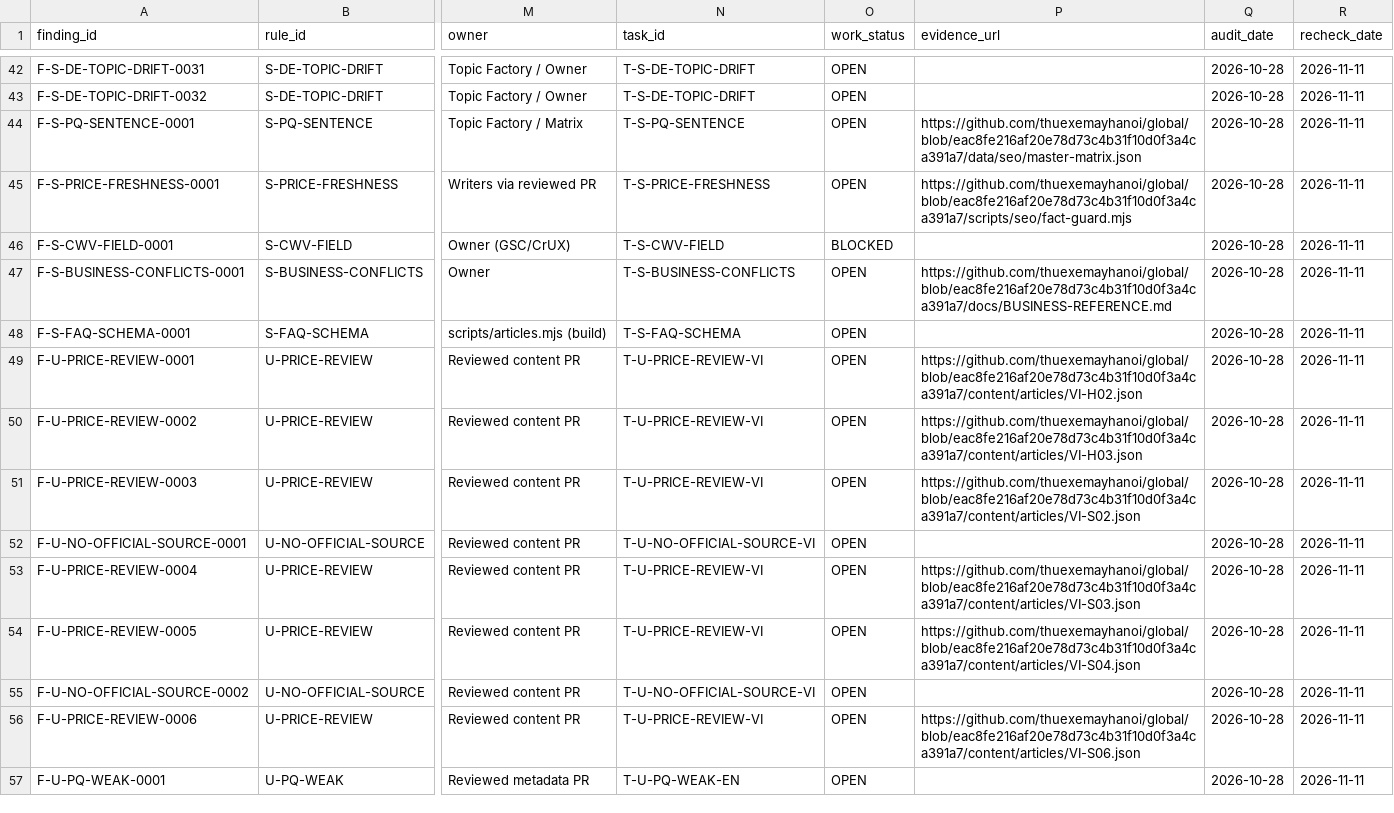
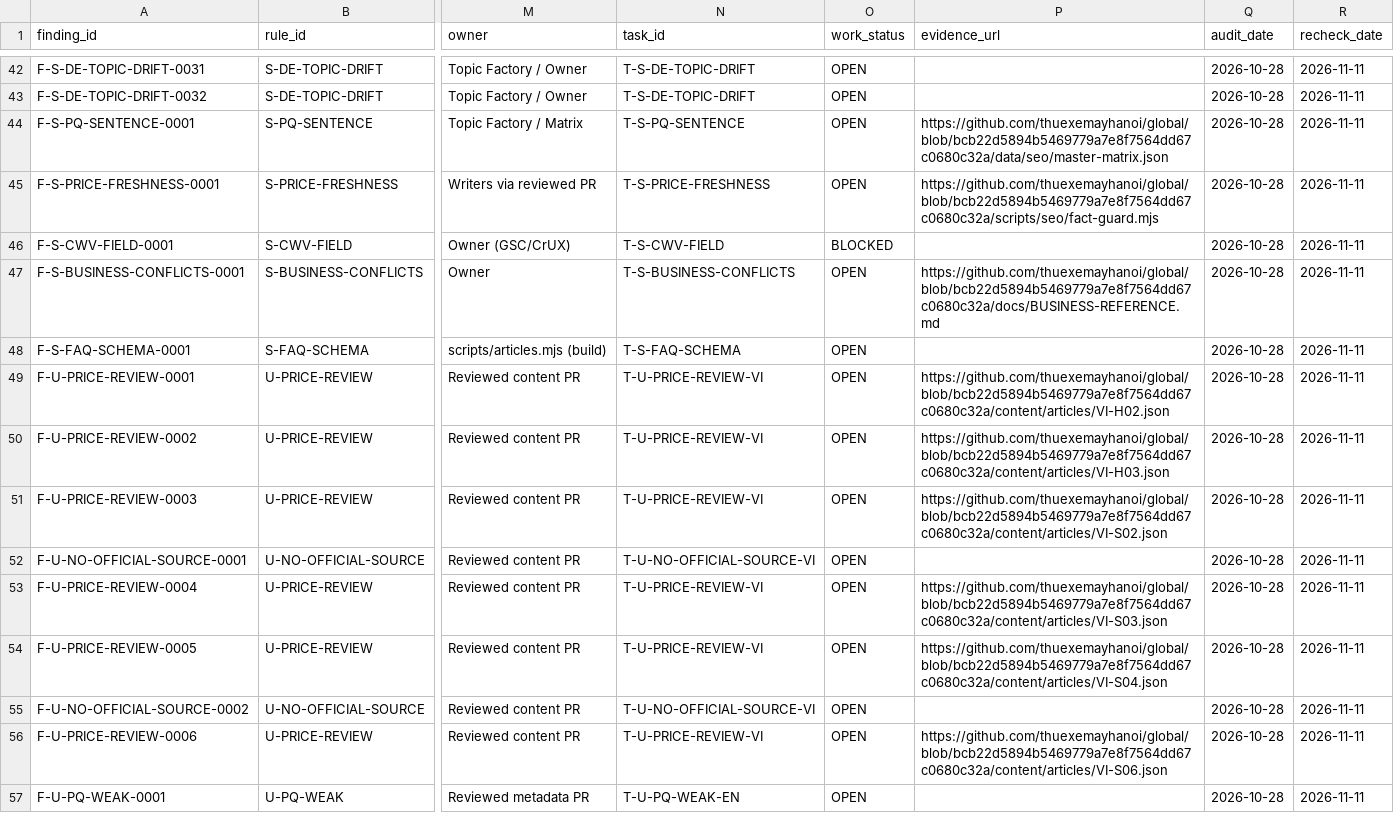
Before and after one commit to thuexemayhanoi/global, a CSV file: reports/seo/data/findings.csv, drawn as a sheet; only a part is shown, gaps mark what is left out; the diff covers the shown part only; the diff names each change by its address in the sheet, - before the commit and + after, or states it on an @@ line.

```diff
--- a/reports/seo/data/findings.csv
+++ b/reports/seo/data/findings.csv
-P44 (evidence_url): https://github.com/thuexemayhanoi/global/blob/eac8fe216af20e78d73c4b31f10d0f3a4ca391a7/data/seo/master-matrix.json
+P44 (evidence_url): https://github.com/thuexemayhanoi/global/blob/bcb22d5894b5469779a7e8f7564dd67c0680c32a/data/seo/master-matrix.json
-P45 (evidence_url): https://github.com/thuexemayhanoi/global/blob/eac8fe216af20e78d73c4b31f10d0f3a4ca391a7/scripts/seo/fact-guard.mjs
+P45 (evidence_url): https://github.com/thuexemayhanoi/global/blob/bcb22d5894b5469779a7e8f7564dd67c0680c32a/scripts/seo/fact-guard.mjs
-P47 (evidence_url): https://github.com/thuexemayhanoi/global/blob/eac8fe216af20e78d73c4b31f10d0f3a4ca391a7/docs/BUSINESS-REFERENCE.md
+P47 (evidence_url): https://github.com/thuexemayhanoi/global/blob/bcb22d5894b5469779a7e8f7564dd67c0680c32a/docs/BUSINESS-REFERENCE.md
-P49 (evidence_url): https://github.com/thuexemayhanoi/global/blob/eac8fe216af20e78d73c4b31f10d0f3a4ca391a7/content/articles/VI-H02.json
+P49 (evidence_url): https://github.com/thuexemayhanoi/global/blob/bcb22d5894b5469779a7e8f7564dd67c0680c32a/content/articles/VI-H02.json
-P50 (evidence_url): https://github.com/thuexemayhanoi/global/blob/eac8fe216af20e78d73c4b31f10d0f3a4ca391a7/content/articles/VI-H03.json
+P50 (evidence_url): https://github.com/thuexemayhanoi/global/blob/bcb22d5894b5469779a7e8f7564dd67c0680c32a/content/articles/VI-H03.json
-P51 (evidence_url): https://github.com/thuexemayhanoi/global/blob/eac8fe216af20e78d73c4b31f10d0f3a4ca391a7/content/articles/VI-S02.json
+P51 (evidence_url): https://github.com/thuexemayhanoi/global/blob/bcb22d5894b5469779a7e8f7564dd67c0680c32a/content/articles/VI-S02.json
-P53 (evidence_url): https://github.com/thuexemayhanoi/global/blob/eac8fe216af20e78d73c4b31f10d0f3a4ca391a7/content/articles/VI-S03.json
+P53 (evidence_url): https://github.com/thuexemayhanoi/global/blob/bcb22d5894b5469779a7e8f7564dd67c0680c32a/content/articles/VI-S03.json
-P54 (evidence_url): https://github.com/thuexemayhanoi/global/blob/eac8fe216af20e78d73c4b31f10d0f3a4ca391a7/content/articles/VI-S04.json
+P54 (evidence_url): https://github.com/thuexemayhanoi/global/blob/bcb22d5894b5469779a7e8f7564dd67c0680c32a/content/articles/VI-S04.json
-P56 (evidence_url): https://github.com/thuexemayhanoi/global/blob/eac8fe216af20e78d73c4b31f10d0f3a4ca391a7/content/articles/VI-S06.json
+P56 (evidence_url): https://github.com/thuexemayhanoi/global/blob/bcb22d5894b5469779a7e8f7564dd67c0680c32a/content/articles/VI-S06.json
```
Also changed, not shown: 90 edited cells elsewhere in this file, docs/seo-audit/execution/execution-ledger.csv, docs/seo-audit/execution/task-ledger.csv, 8 other files.
